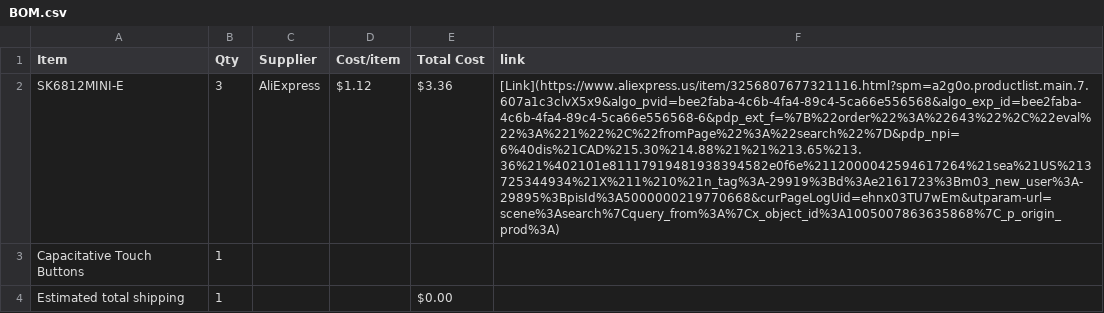
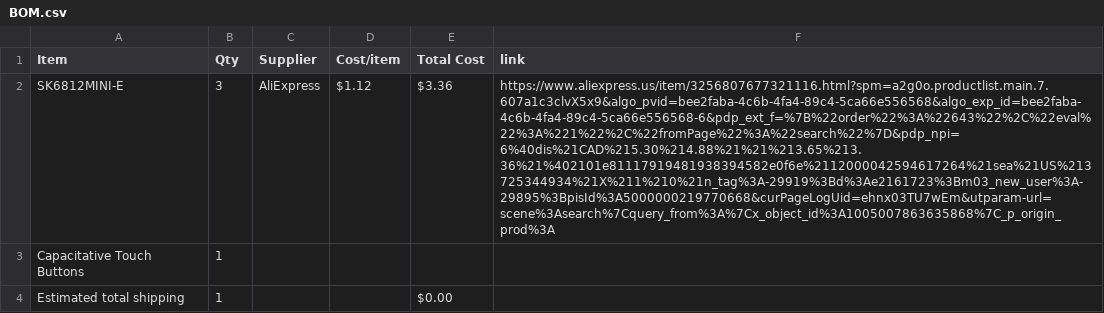
Before and after one commit to TheTank87/MIDI-Keyboard, a CSV file: BOM.csv, drawn as a sheet; the diff names each change by its address in the sheet, - before the commit and + after, or states it on an @@ line.

Commit message:
Fixed links

```diff
--- a/BOM.csv
+++ b/BOM.csv
-F2 (link): [Link](https://www.aliexpress.us/item/3256807677321116.html?spm=a2g0o.productlist.main.7.607a1c3clvX5x9&algo_pvid=bee2faba-4c6b-4fa4-89c4-5ca66e556568&algo_exp_id=bee2faba-4c6b-4fa4-89c4-5ca66e556568-6&pdp_ext_f=%7B%22order%22%3A%22643%22%2C%22eval%22%3A%221%22%2C%22fromPage%22%3A%22search%22%7D&pdp_npi=6%40dis%21CAD%215.30%214.88%21%21%213.65%213.36%21%402101e81117919481938394582e0f6e%2112000042594617264%21sea%21US%213725344934%21X%211%210%21n_tag%3A-29919%3Bd%3Ae2161723%3Bm03_new_user%3A-29895%3BpisId%3A5000000219770668&curPageLogUid=ehnx03TU7wEm&utparam-url=scene%3Asearch%7Cquery_from%3A%7Cx_object_id%3A1005007863635868%7C_p_origin_prod%3A)
+F2 (link): https://www.aliexpress.us/item/3256807677321116.html?spm=a2g0o.productlist.main.7.607a1c3clvX5x9&algo_pvid=bee2faba-4c6b-4fa4-89c4-5ca66e556568&algo_exp_id=bee2faba-4c6b-4fa4-89c4-5ca66e556568-6&pdp_ext_f=%7B%22order%22%3A%22643%22%2C%22eval%22%3A%221%22%2C%22fromPage%22%3A%22search%22%7D&pdp_npi=6%40dis%21CAD%215.30%214.88%21%21%213.65%213.36%21%402101e81117919481938394582e0f6e%2112000042594617264%21sea%21US%213725344934%21X%211%210%21n_tag%3A-29919%3Bd%3Ae2161723%3Bm03_new_user%3A-29895%3BpisId%3A5000000219770668&curPageLogUid=ehnx03TU7wEm&utparam-url=scene%3Asearch%7Cquery_from%3A%7Cx_object_id%3A1005007863635868%7C_p_origin_prod%3A
```
